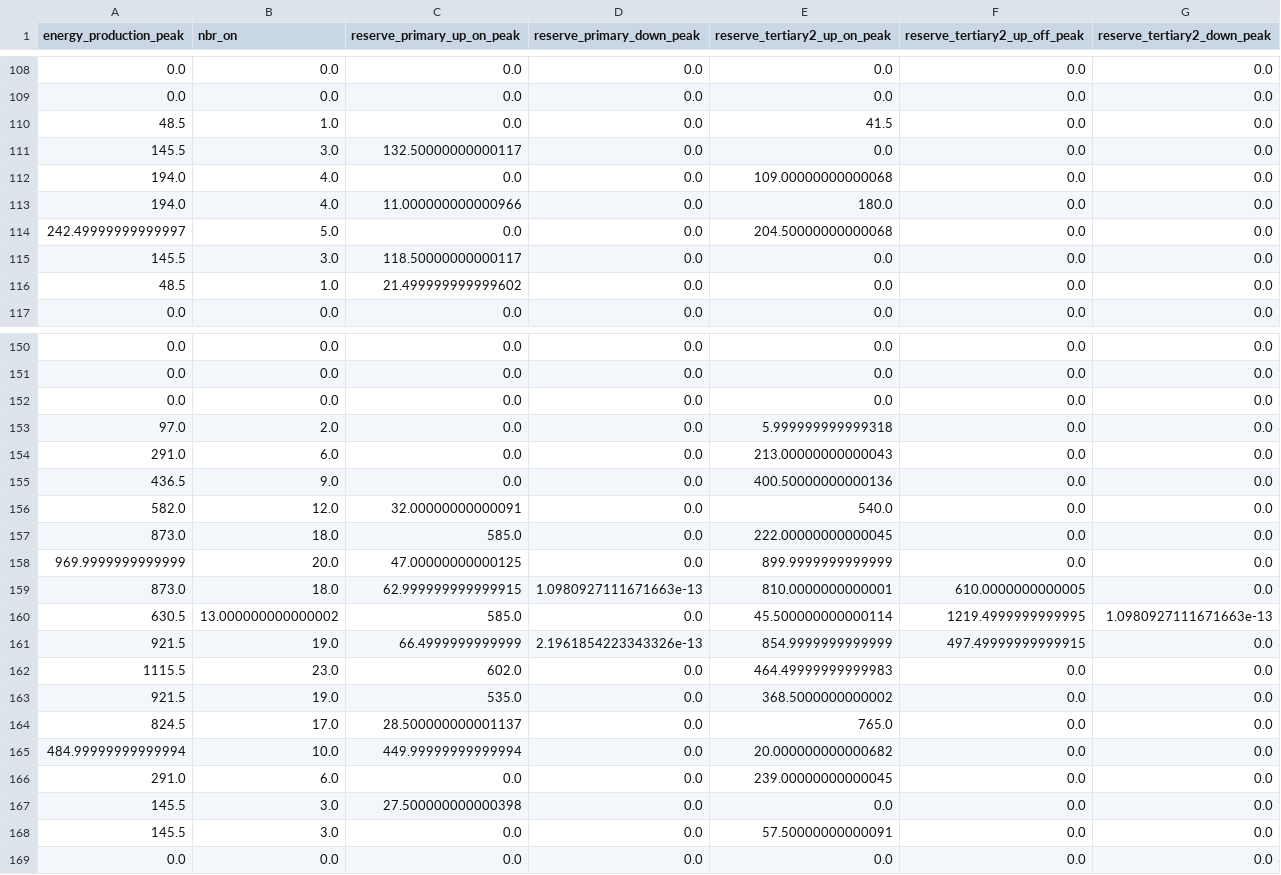
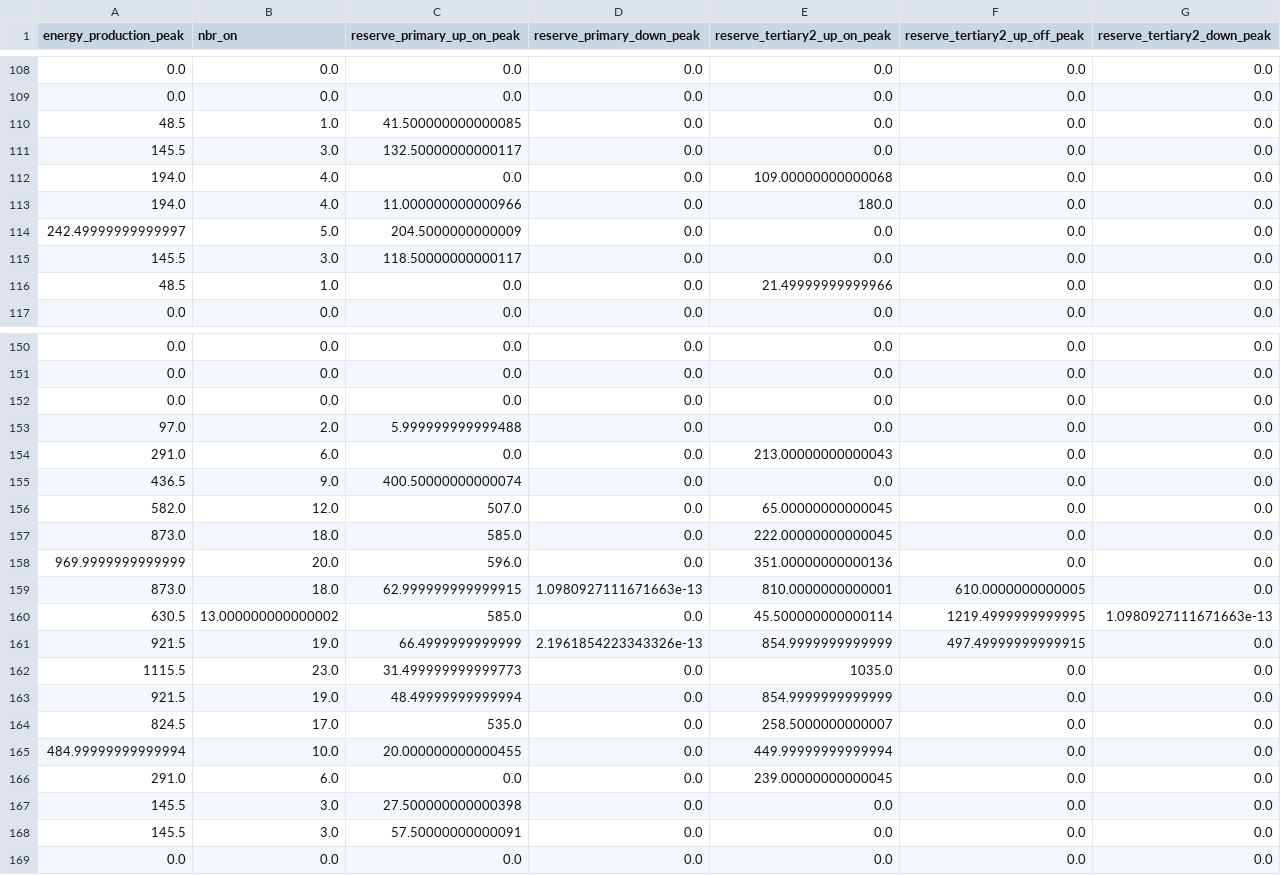
Before and after one commit to AntaresSimulatorTeam/andromede-modeling-prototype, a CSV file: result_mps_step2_peak.csv, drawn as a sheet; only a part is shown, gaps mark what is left out; the diff covers the shown part only.

```diff
--- a/result_mps_step2_peak.csv
+++ b/result_mps_step2_peak.csv
@@ -109,3 +109,3 @@ energy_production_peak,nbr_on,reserve_primary_up_on_peak,reserve_primary_down_pe
 0.0,0.0,0.0,0.0,0.0,0.0,0.0
-48.5,1.0,0.0,0.0,41.5,0.0,0.0
+48.5,1.0,41.500000000000085,0.0,0.0,0.0,0.0
 145.5,3.0,132.50000000000117,0.0,0.0,0.0,0.0
@@ -113,5 +113,5 @@ energy_production_peak,nbr_on,reserve_primary_up_on_peak,reserve_primary_down_pe
 194.0,4.0,11.000000000000966,0.0,180.0,0.0,0.0
-242.49999999999997,5.0,0.0,0.0,204.50000000000068,0.0,0.0
+242.49999999999997,5.0,204.5000000000009,0.0,0.0,0.0,0.0
 145.5,3.0,118.50000000000117,0.0,0.0,0.0,0.0
-48.5,1.0,21.499999999999602,0.0,0.0,0.0,0.0
+48.5,1.0,0.0,0.0,21.49999999999966,0.0,0.0
 0.0,0.0,0.0,0.0,0.0,0.0,0.0
@@ -152,8 +152,8 @@ energy_production_peak,nbr_on,reserve_primary_up_on_peak,reserve_primary_down_pe
 0.0,0.0,0.0,0.0,0.0,0.0,0.0
-97.0,2.0,0.0,0.0,5.999999999999318,0.0,0.0
+97.0,2.0,5.999999999999488,0.0,0.0,0.0,0.0
 291.0,6.0,0.0,0.0,213.00000000000043,0.0,0.0
-436.5,9.0,0.0,0.0,400.50000000000136,0.0,0.0
-582.0,12.0,32.00000000000091,0.0,540.0,0.0,0.0
+436.5,9.0,400.50000000000074,0.0,0.0,0.0,0.0
+582.0,12.0,507.0,0.0,65.00000000000045,0.0,0.0
 873.0,18.0,585.0,0.0,222.00000000000045,0.0,0.0
-969.9999999999999,20.0,47.00000000000125,0.0,899.9999999999999,0.0,0.0
+969.9999999999999,20.0,596.0,0.0,351.00000000000136,0.0,0.0
 873.0,18.0,62.999999999999915,1.0980927111671663e-13,810.0000000000001,610.0000000000005,0.0
@@ -161,9 +161,9 @@ energy_production_peak,nbr_on,reserve_primary_up_on_peak,reserve_primary_down_pe
 921.5,19.0,66.4999999999999,2.1961854223343326e-13,854.9999999999999,497.49999999999915,0.0
-1115.5,23.0,602.0,0.0,464.49999999999983,0.0,0.0
-921.5,19.0,535.0,0.0,368.5000000000002,0.0,0.0
-824.5,17.0,28.500000000001137,0.0,765.0,0.0,0.0
-484.99999999999994,10.0,449.99999999999994,0.0,20.000000000000682,0.0,0.0
+1115.5,23.0,31.499999999999773,0.0,1035.0,0.0,0.0
+921.5,19.0,48.49999999999994,0.0,854.9999999999999,0.0,0.0
+824.5,17.0,535.0,0.0,258.5000000000007,0.0,0.0
+484.99999999999994,10.0,20.000000000000455,0.0,449.99999999999994,0.0,0.0
 291.0,6.0,0.0,0.0,239.00000000000045,0.0,0.0
 145.5,3.0,27.500000000000398,0.0,0.0,0.0,0.0
-145.5,3.0,0.0,0.0,57.50000000000091,0.0,0.0
+145.5,3.0,57.50000000000091,0.0,0.0,0.0,0.0
 0.0,0.0,0.0,0.0,0.0,0.0,0.0
```
Also changed, not shown: 1 added row, 1 removed row and 48 edited cells elsewhere in this file, result_mps_step1_peak.csv, result_mps_step2_base.csv, 57 other files.
